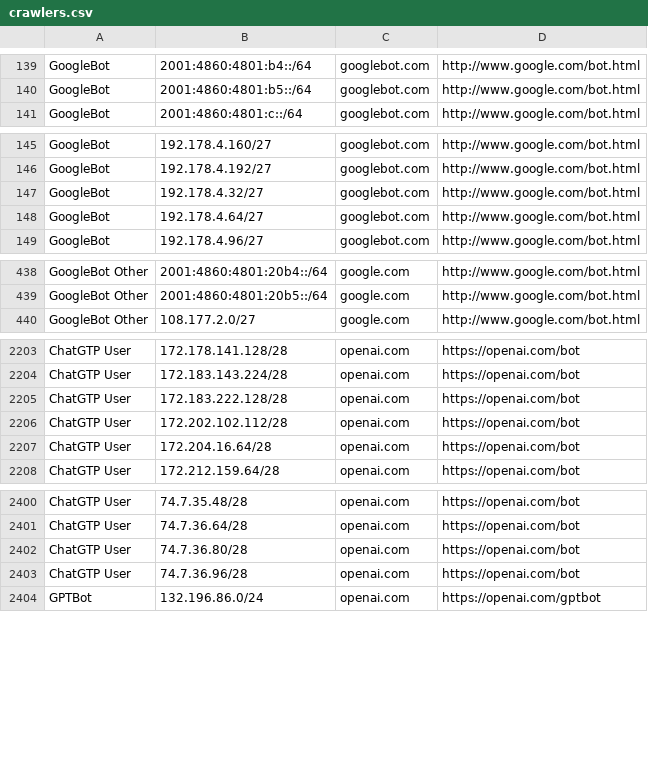
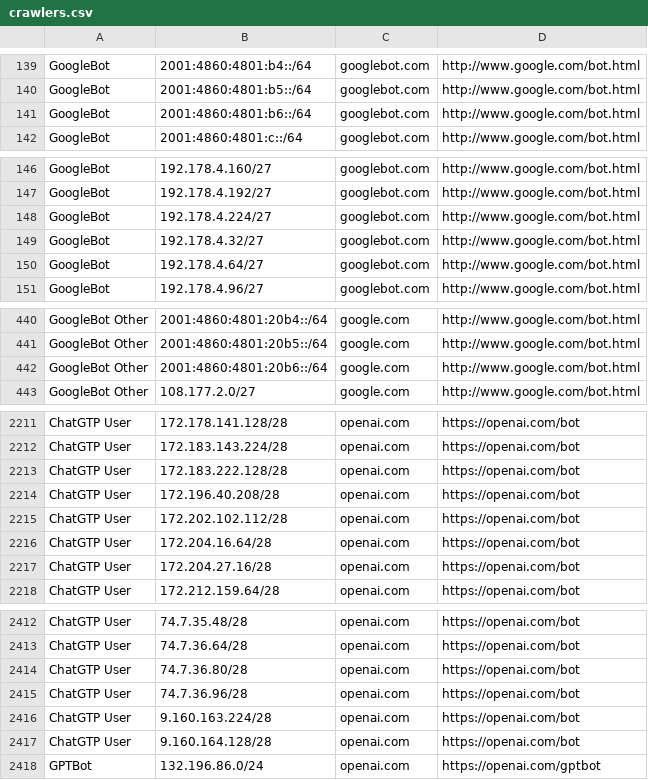
Before and after one commit to hexydec/ip-ranges, a CSV file: output/crawlers.csv, drawn as a sheet; only a part is shown, gaps mark what is left out; the diff covers the shown part only; the diff names each change by its address in the sheet, - before the commit and + after, or states it on an @@ line.

```diff
--- a/output/crawlers.csv
+++ b/output/crawlers.csv
+row 141: GoogleBot | 2001:4860:4801:b6::/64 | googlebot.com | http://www.google.com/bot.html
+row 148: GoogleBot | 192.178.4.224/27 | googlebot.com | http://www.google.com/bot.html
+row 442: GoogleBot Other | 2001:4860:4801:20b6::/64 | google.com | http://www.google.com/bot.html
+row 2214: ChatGTP User | 172.196.40.208/28 | openai.com | https://openai.com/bot
+row 2217: ChatGTP User | 172.204.27.16/28 | openai.com | https://openai.com/bot
+row 2416: ChatGTP User | 9.160.163.224/28 | openai.com | https://openai.com/bot
+row 2417: ChatGTP User | 9.160.164.128/28 | openai.com | https://openai.com/bot
```
Also changed, not shown: 7 added rows elsewhere in this file, output/crawlers-ipv4.csv, output/crawlers-ipv6.csv, 15 other files.
